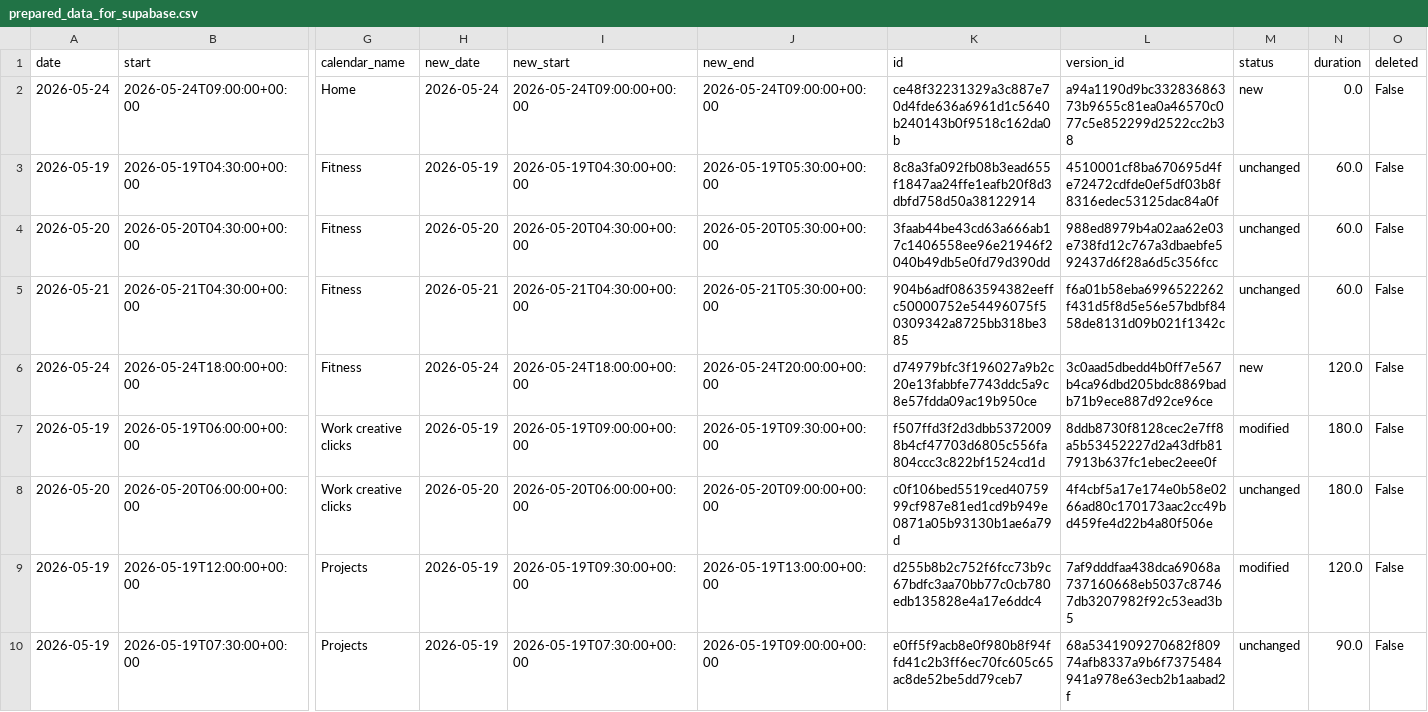
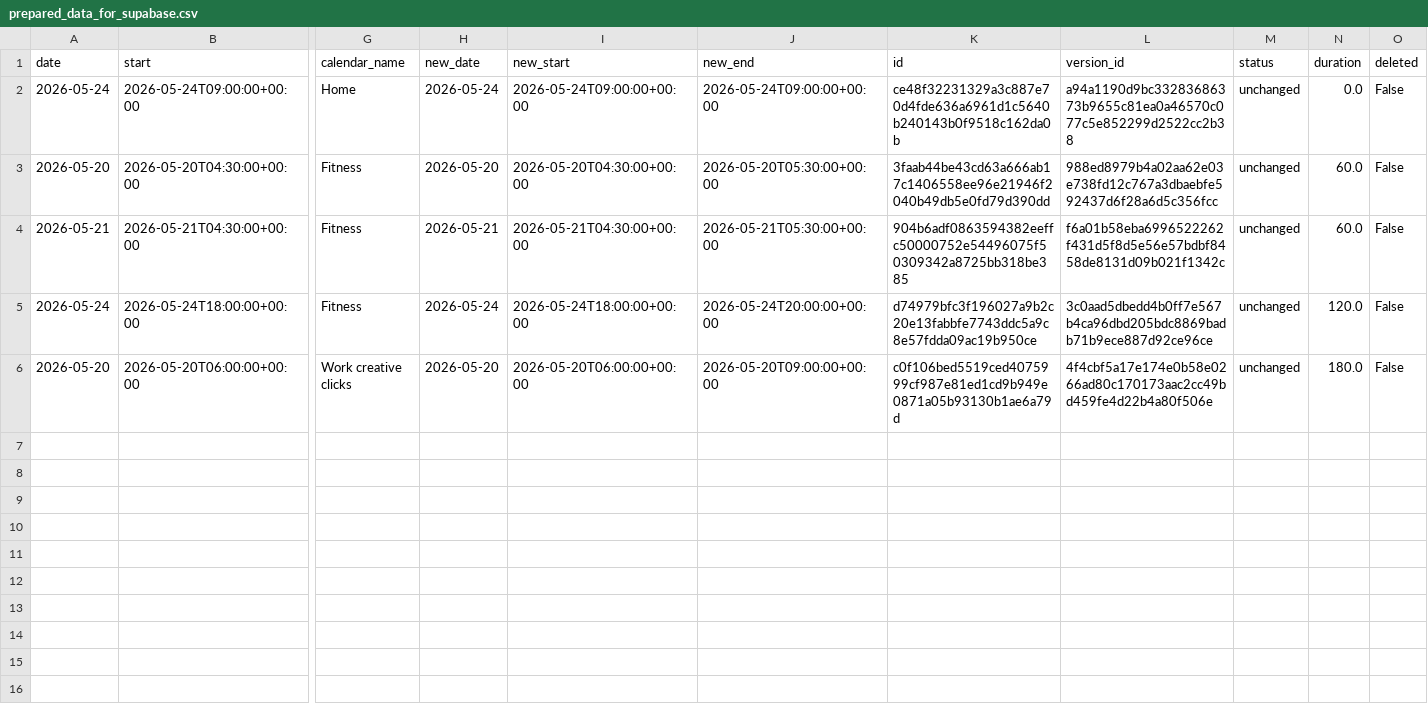
Before and after one commit to hajkuron/notion-githubchart, a CSV file: data/prepared_data_for_supabase.csv, drawn as a sheet; only a part is shown, gaps mark what is left out; removed rows and columns are numbered as before the commit, all else as after; rows hold the shown columns only; the diff names each change by its address in the sheet, - before the commit and + after, or states it on an @@ line.

```diff
--- a/data/prepared_data_for_supabase.csv
+++ b/data/prepared_data_for_supabase.csv
-M2 (status): new
+M2 (status): unchanged
-row 3: 2026-05-19 | 2026-05-19T04:30:00+00:00 | Fitness | 2026-05-19 | 2026-05-19T04:30:00+00:00 | 2026-05-19T05:30:00+00:00 | 8c8a3fa092fb08b3ead655f1847aa24ffe1eafb20f8d3dbfd758d50a38122914 | 4510001cf8ba670695d4fe72472cdfde0ef5df03b8f8316edec53125dac84a0f | unchanged | 60.0 | False
-M5 (status): new
+M5 (status): unchanged
-row 7: 2026-05-19 | 2026-05-19T06:00:00+00:00 | Work creative clicks | 2026-05-19 | 2026-05-19T09:00:00+00:00 | 2026-05-19T09:30:00+00:00 | f507ffd3f2d3dbb53720098b4cf47703d6805c556fa804ccc3c822bf1524cd1d | 8ddb8730f8128cec2e7ff8a5b53452227d2a43dfb817913b637fc1ebec2eee0f | modified | 180.0 | False
-row 9: 2026-05-19 | 2026-05-19T12:00:00+00:00 | Projects | 2026-05-19 | 2026-05-19T09:30:00+00:00 | 2026-05-19T13:00:00+00:00 | d255b8b2c752f6fcc73b9c67bdfc3aa70bb77c0cb780edb135828e4a17e6ddc4 | 7af9dddfaa438dca69068a737160668eb5037c87467db3207982f92c53ead3b5 | modified | 120.0 | False
-row 10: 2026-05-19 | 2026-05-19T07:30:00+00:00 | Projects | 2026-05-19 | 2026-05-19T07:30:00+00:00 | 2026-05-19T09:00:00+00:00 | e0ff5f9acb8e0f980b8f94ffd41c2b3ff6ec70fc605c65ac8de52be5dd79ceb7 | 68a5341909270682f80974afb8337a9b6f7375484941a978e63ecb2b1aabad2f | unchanged | 90.0 | False
```
Also changed, not shown: 4 other files.
